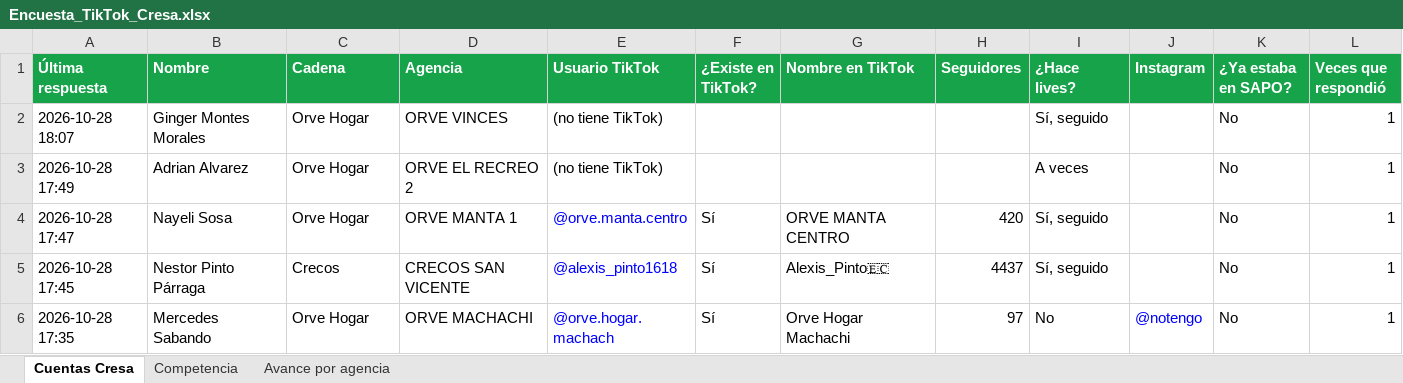
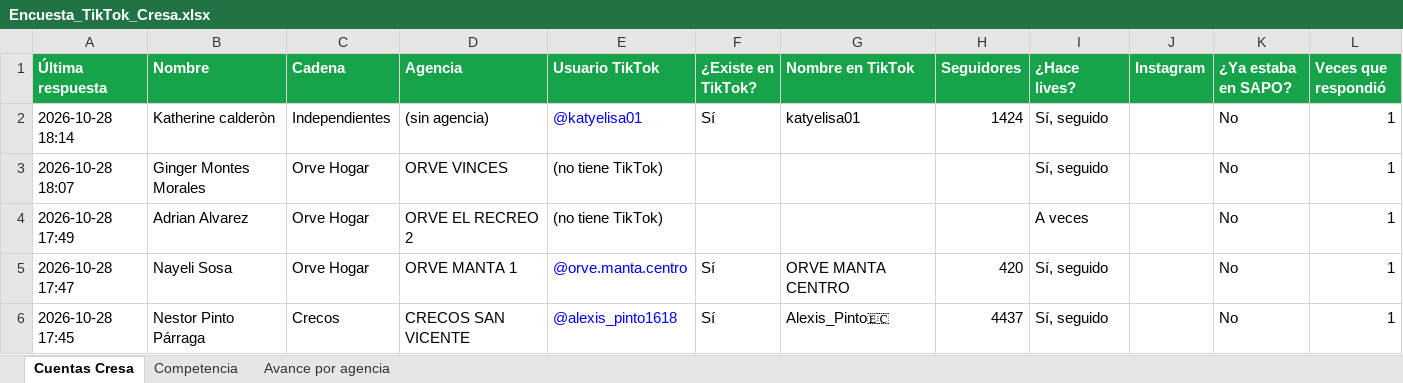
Before and after one commit to cdizquierdoc-hub/monitor-lives-tiktok, an Excel workbook: data/encuesta/Encuesta_TikTok_Cresa.xlsx, sheet Cuentas Cresa, drawn as a sheet; only a part is shown; the shorter side is filled out with more unchanged rows; values as stored, in another font and other column widths than the file's, no borders; the diff names each change by its address in the sheet, - before the commit and + after, or states it on an @@ line.

```diff
--- a/data/encuesta/Encuesta_TikTok_Cresa.xlsx (sheet Cuentas Cresa)
+++ b/data/encuesta/Encuesta_TikTok_Cresa.xlsx (sheet Cuentas Cresa)
+row 2: 2026-10-28 18:14 | Katherine calderòn | Independientes | (sin agencia) | @katyelisa01 | Sí | katyelisa01 | 1424 | Sí, seguido |  | No | 1
```
Also changed, not shown: sheet Avance por agencia, 6 other files.
